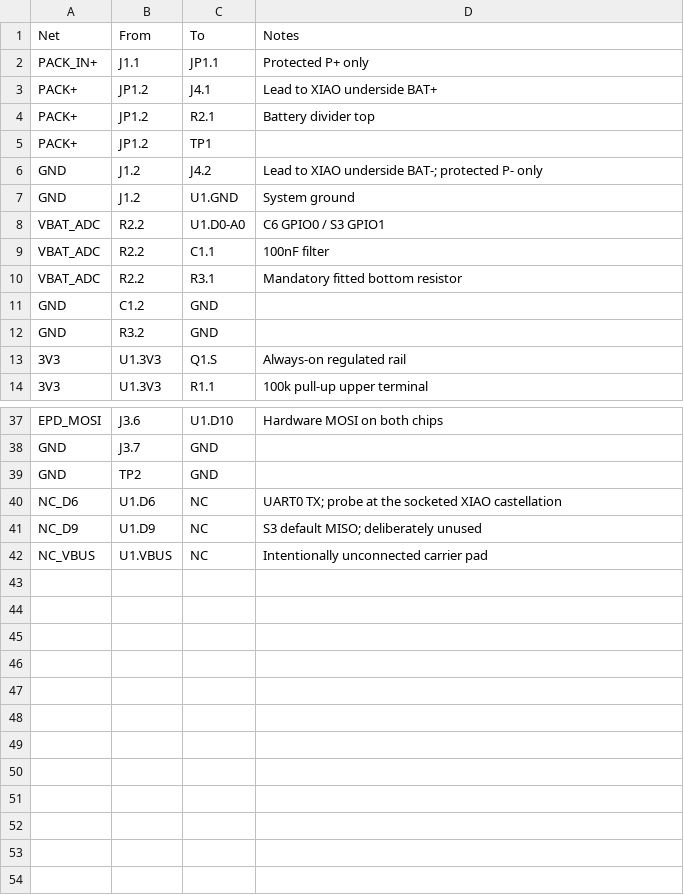
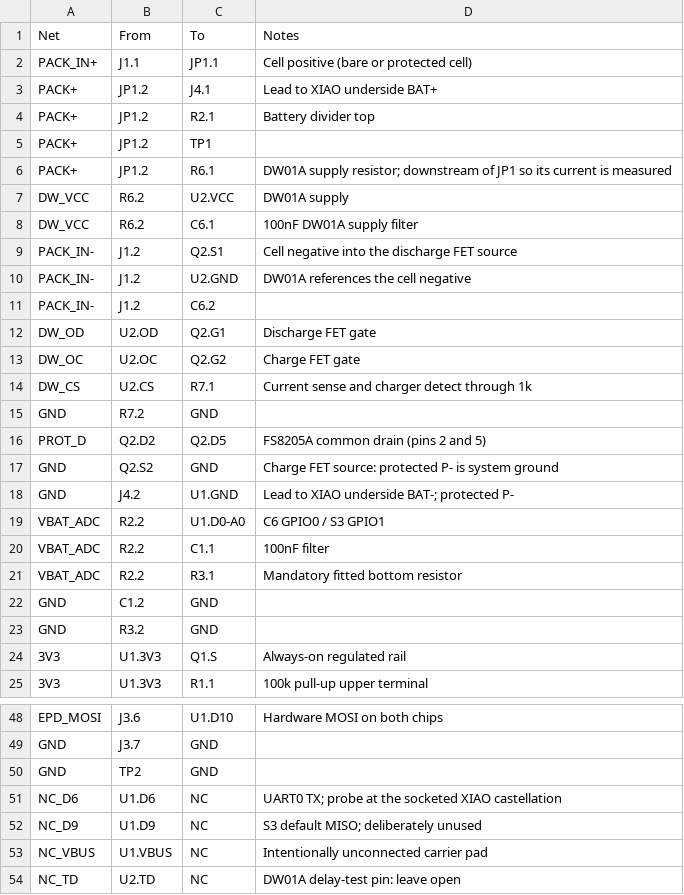
Before and after one commit to markgwharry/planter, a CSV file: hardware/carrier-rev-b/netlist.csv, drawn as a sheet; only a part is shown, gaps mark what is left out.

```diff
--- a/hardware/carrier-rev-b/netlist.csv
+++ b/hardware/carrier-rev-b/netlist.csv
@@ -1,3 +1,3 @@
 Net,From,To,Notes
-PACK_IN+,J1.1,JP1.1,Protected P+ only
+PACK_IN+,J1.1,JP1.1,Cell positive (bare or protected cell)
 PACK+,JP1.2,J4.1,Lead to XIAO underside BAT+
@@ -5,4 +5,15 @@ PACK+,JP1.2,R2.1,Battery divider top
 PACK+,JP1.2,TP1,
-GND,J1.2,J4.2,Lead to XIAO underside BAT-; protected P- only
-GND,J1.2,U1.GND,System ground
+PACK+,JP1.2,R6.1,DW01A supply resistor; downstream of JP1 so its current is measured
+DW_VCC,R6.2,U2.VCC,DW01A supply
+DW_VCC,R6.2,C6.1,100nF DW01A supply filter
+PACK_IN-,J1.2,Q2.S1,Cell negative into the discharge FET source
+PACK_IN-,J1.2,U2.GND,DW01A references the cell negative
+PACK_IN-,J1.2,C6.2,
+DW_OD,U2.OD,Q2.G1,Discharge FET gate
+DW_OC,U2.OC,Q2.G2,Charge FET gate
+DW_CS,U2.CS,R7.1,Current sense and charger detect through 1k
+GND,R7.2,GND,
+PROT_D,Q2.D2,Q2.D5,FS8205A common drain (pins 2 and 5)
+GND,Q2.S2,GND,Charge FET source: protected P- is system ground
+GND,J4.2,U1.GND,Lead to XIAO underside BAT-; protected P-
 VBAT_ADC,R2.2,U1.D0-A0,C6 GPIO0 / S3 GPIO1
@@ -42 +53,2 @@ NC_D9,U1.D9,NC,S3 default MISO; deliberately unused
 NC_VBUS,U1.VBUS,NC,Intentionally unconnected carrier pad
+NC_TD,U2.TD,NC,DW01A delay-test pin: leave open
```
Also changed, not shown: 12 other files.
